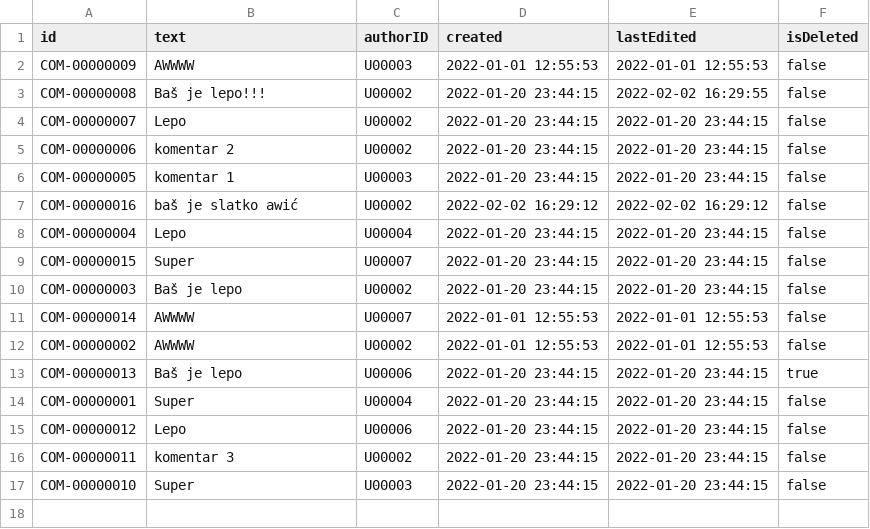
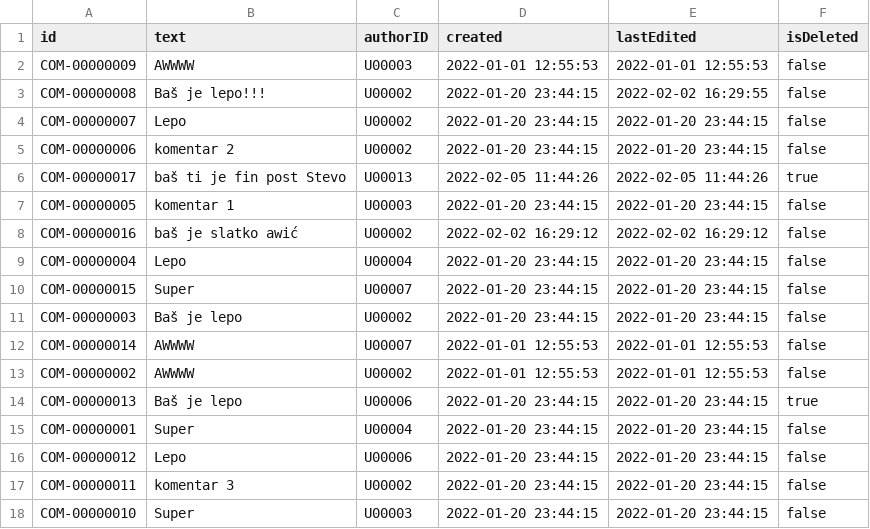
Before and after one commit to mmmajder/Web-project, a CSV file: WebProject/WebContent/resources/comments.csv, drawn as a sheet.

```diff
--- a/WebProject/WebContent/resources/comments.csv
+++ b/WebProject/WebContent/resources/comments.csv
@@ -5,2 +5,3 @@ COM-00000007;Lepo;U00002;2022-01-20 23:44:15;2022-01-20 23:44:15;false
 COM-00000006;komentar 2;U00002;2022-01-20 23:44:15;2022-01-20 23:44:15;false
+COM-00000017;baš ti je fin post Stevo;U00013;2022-02-05 11:44:26;2022-02-05 11:44:26;true
 COM-00000005;komentar 1;U00003;2022-01-20 23:44:15;2022-01-20 23:44:15;false
```
Also changed, not shown: WebProject/WebContent/resources/chats.csv, WebProject/WebContent/resources/dms.csv, 12 other files.
